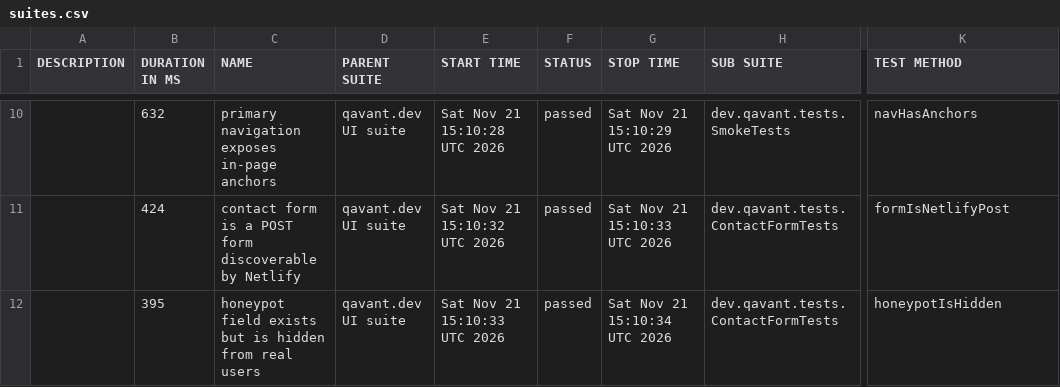
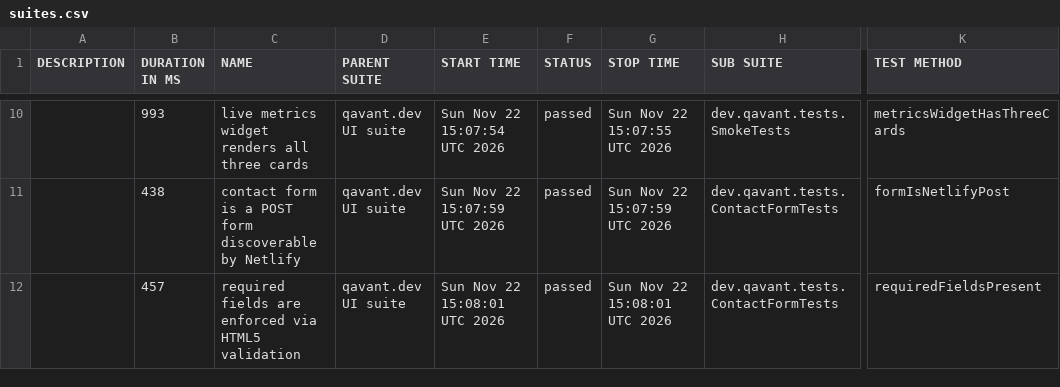
Before and after one commit to peterolah-qa/qavant-selenium, a CSV file: data/suites.csv, drawn as a sheet; only a part is shown, gaps mark what is left out; the diff covers the shown part only; the diff names each change by its address in the sheet, - before the commit and + after, or states it on an @@ line.

```diff
--- a/data/suites.csv
+++ b/data/suites.csv
-B10 (DURATION IN MS): 632
+B10 (DURATION IN MS): 993
-C10 (NAME): primary navigation exposes in-page anchors
+C10 (NAME): live metrics widget renders all three cards
-E10 (START TIME): Sat Nov 21 15:10:28 UTC 2026
+E10 (START TIME): Sun Nov 22 15:07:54 UTC 2026
-G10 (STOP TIME): Sat Nov 21 15:10:29 UTC 2026
+G10 (STOP TIME): Sun Nov 22 15:07:55 UTC 2026
-K10 (TEST METHOD): navHasAnchors
+K10 (TEST METHOD): metricsWidgetHasThreeCards
-B11 (DURATION IN MS): 424
+B11 (DURATION IN MS): 438
-E11 (START TIME): Sat Nov 21 15:10:32 UTC 2026
+E11 (START TIME): Sun Nov 22 15:07:59 UTC 2026
-G11 (STOP TIME): Sat Nov 21 15:10:33 UTC 2026
+G11 (STOP TIME): Sun Nov 22 15:07:59 UTC 2026
-B12 (DURATION IN MS): 395
+B12 (DURATION IN MS): 457
-C12 (NAME): honeypot field exists but is hidden from real users
+C12 (NAME): required fields are enforced via HTML5 validation
-E12 (START TIME): Sat Nov 21 15:10:33 UTC 2026
+E12 (START TIME): Sun Nov 22 15:08:01 UTC 2026
-G12 (STOP TIME): Sat Nov 21 15:10:34 UTC 2026
+G12 (STOP TIME): Sun Nov 22 15:08:01 UTC 2026
-K12 (TEST METHOD): honeypotIsHidden
+K12 (TEST METHOD): requiredFieldsPresent
```
Also changed, not shown: 2 added rows, 2 removed rows and 28 edited cells elsewhere in this file, 36 other files.
